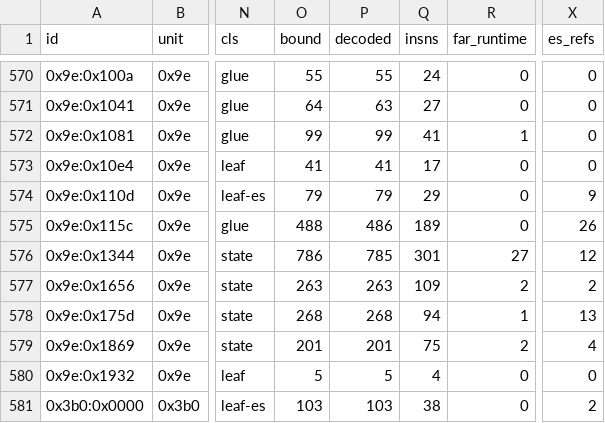
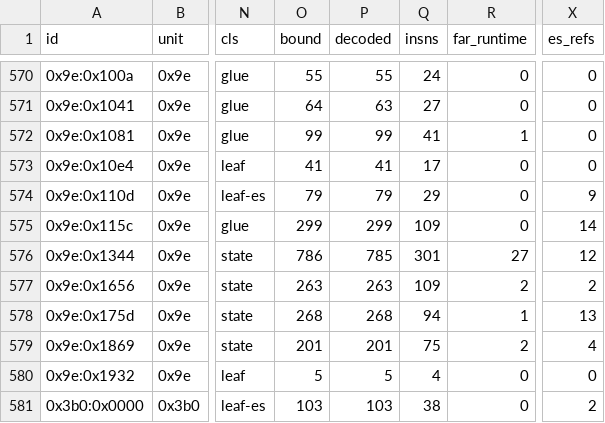
Before and after one commit to huntergdavis/poolrad-decomp, a CSV file: docs/re/overlay_function_ledger.csv, drawn as a sheet; only a part is shown, gaps mark what is left out; the diff names each change by its address in the sheet, - before the commit and + after, or states it on an @@ line.

Commit message:
Correct U9E +115C executable ledger span

```diff
--- a/docs/re/overlay_function_ledger.csv
+++ b/docs/re/overlay_function_ledger.csv
-O575 (bound): 488
+O575 (bound): 299
-P575 (decoded): 486
+P575 (decoded): 299
-Q575 (insns): 189
+Q575 (insns): 109
-X575 (es_refs): 26
+X575 (es_refs): 14
```
Also changed, not shown: 2 other files.
